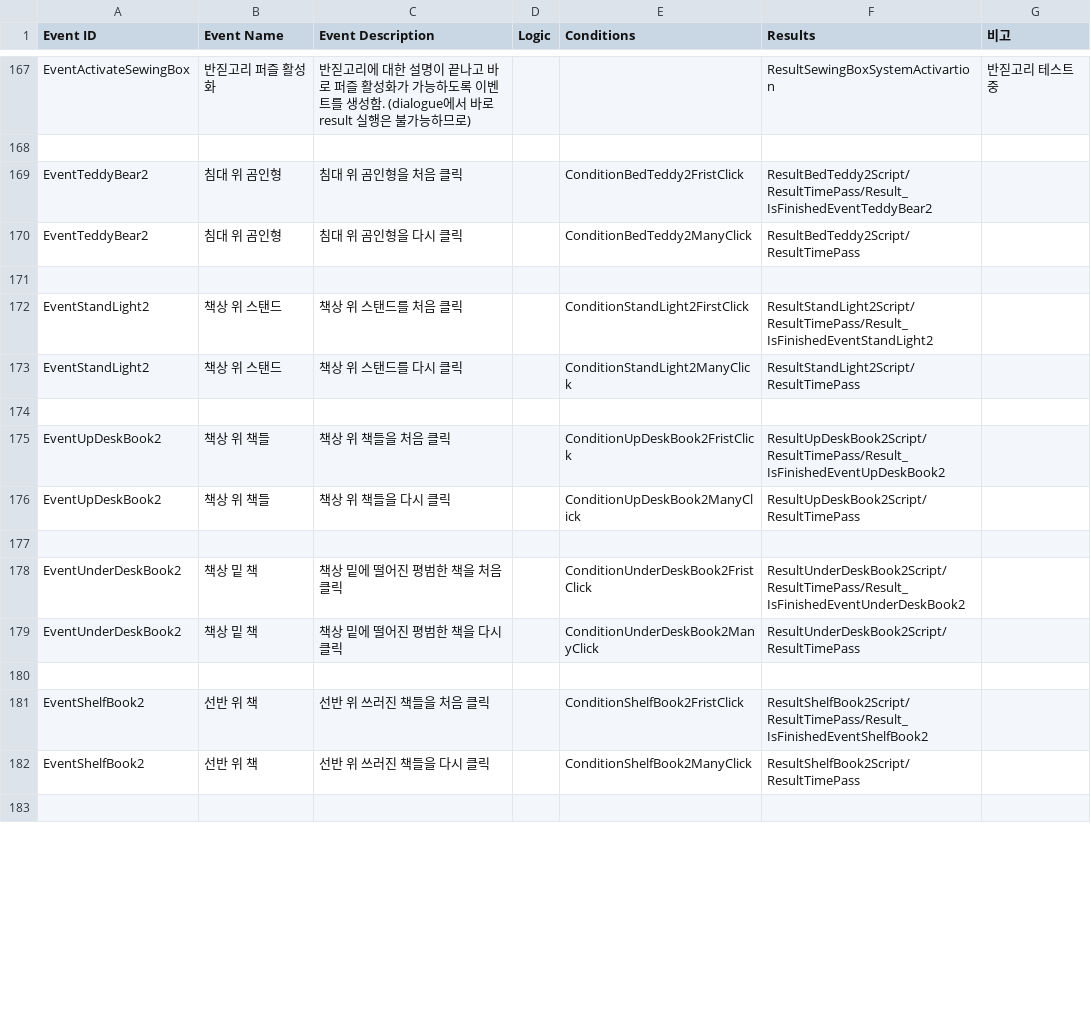
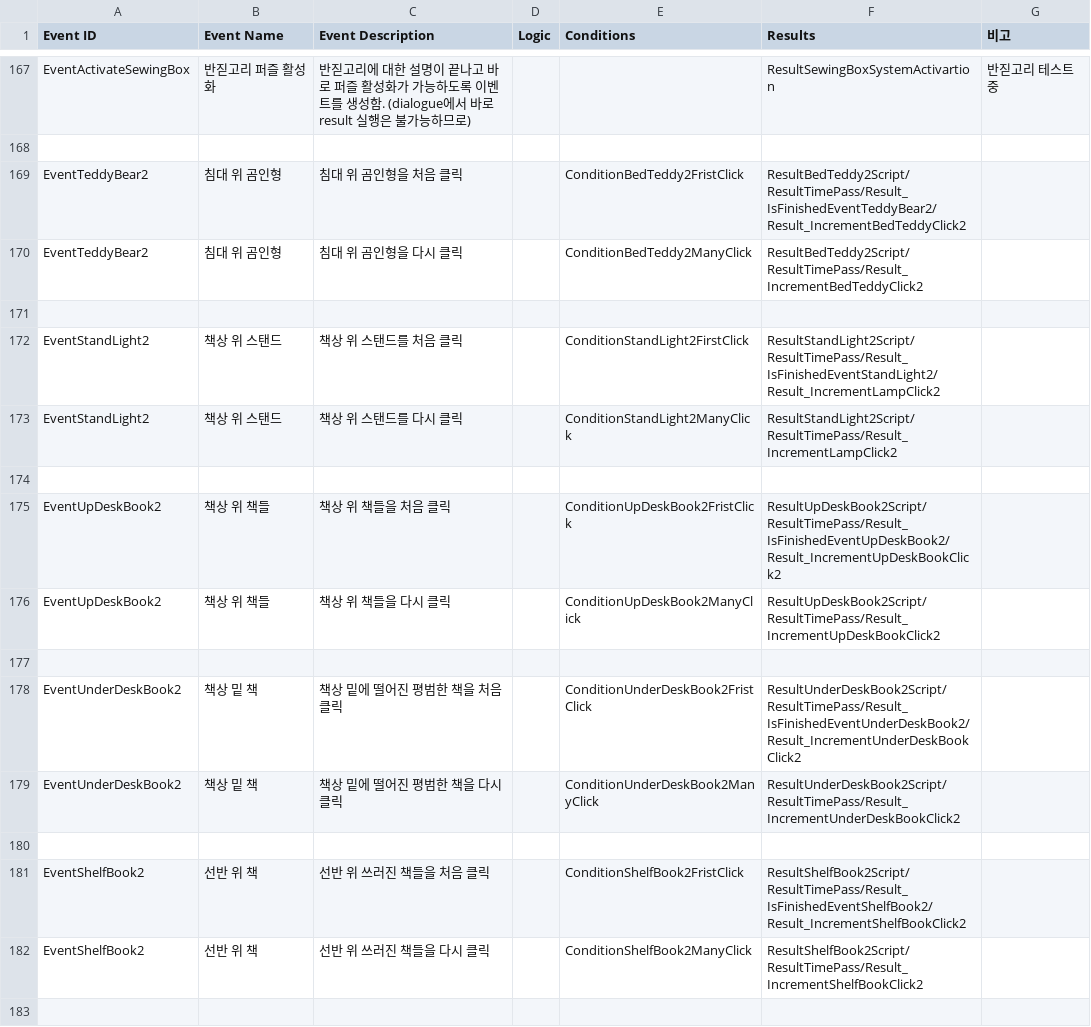
Before and after one commit to ollan365/Fate, a CSV file: Assets/Resources/Datas/events.csv, drawn as a sheet; only a part is shown, gaps mark what is left out; the diff covers the shown part only.

Commit message:
방탈출2 조사 오브젝트들 버튼 및 스크립트 추가
병원 전단지 오브젝트, 바다 포스터 오브젝트, 별 스티커 오브젝트, 쇼핑백 오브젝트 추가, 반짇고리박스 다이얼로그 스크립트 추가 및
ResultManager에 해당 조사 오브젝트의 result들 관련 case문 추가

```diff
--- a/Assets/Resources/Datas/events.csv
+++ b/Assets/Resources/Datas/events.csv
@@ -168,16 +168,16 @@ EventActivateSewingBox,반짇고리 퍼즐 활성화,반짇고리에 대한 설
 ,,,,,,
-EventTeddyBear2,침대 위 곰인형,침대 위 곰인형을 처음 클릭,,ConditionBedTeddy2FristClick,ResultBedTeddy2Script/ResultTimePass/Result_IsFinishedEventTeddyBear2,
-EventTeddyBear2,침대 위 곰인형,침대 위 곰인형을 다시 클릭,,ConditionBedTeddy2ManyClick,ResultBedTeddy2Script/ResultTimePass,
+EventTeddyBear2,침대 위 곰인형,침대 위 곰인형을 처음 클릭,,ConditionBedTeddy2FristClick,ResultBedTeddy2Script/ResultTimePass/Result_IsFinishedEventTeddyBear2/Result_IncrementBedTeddyClick2,
+EventTeddyBear2,침대 위 곰인형,침대 위 곰인형을 다시 클릭,,ConditionBedTeddy2ManyClick,ResultBedTeddy2Script/ResultTimePass/Result_IncrementBedTeddyClick2,
 ,,,,,,
-EventStandLight2,책상 위 스탠드,책상 위 스탠드를 처음 클릭,,ConditionStandLight2FirstClick,ResultStandLight2Script/ResultTimePass/Result_IsFinishedEventStandLight2,
-EventStandLight2,책상 위 스탠드,책상 위 스탠드를 다시 클릭,,ConditionStandLight2ManyClick,ResultStandLight2Script/ResultTimePass,
+EventStandLight2,책상 위 스탠드,책상 위 스탠드를 처음 클릭,,ConditionStandLight2FirstClick,ResultStandLight2Script/ResultTimePass/Result_IsFinishedEventStandLight2/Result_IncrementLampClick2,
+EventStandLight2,책상 위 스탠드,책상 위 스탠드를 다시 클릭,,ConditionStandLight2ManyClick,ResultStandLight2Script/ResultTimePass/Result_IncrementLampClick2,
 ,,,,,,
-EventUpDeskBook2,책상 위 책들,책상 위 책들을 처음 클릭,,ConditionUpDeskBook2FristClick,ResultUpDeskBook2Script/ResultTimePass/Result_IsFinishedEventUpDeskBook2,
-EventUpDeskBook2,책상 위 책들,책상 위 책들을 다시 클릭,,ConditionUpDeskBook2ManyClick,ResultUpDeskBook2Script/ResultTimePass,
+EventUpDeskBook2,책상 위 책들,책상 위 책들을 처음 클릭,,ConditionUpDeskBook2FristClick,ResultUpDeskBook2Script/ResultTimePass/Result_IsFinishedEventUpDeskBook2/Result_IncrementUpDeskBookClick2,
+EventUpDeskBook2,책상 위 책들,책상 위 책들을 다시 클릭,,ConditionUpDeskBook2ManyClick,ResultUpDeskBook2Script/ResultTimePass/Result_IncrementUpDeskBookClick2,
 ,,,,,,
-EventUnderDeskBook2,책상 밑 책,책상 밑에 떨어진 평범한 책을 처음 클릭,,ConditionUnderDeskBook2FristClick,ResultUnderDeskBook2Script/ResultTimePass/Result_IsFinishedEventUnderDeskBook2,
-EventUnderDeskBook2,책상 밑 책,책상 밑에 떨어진 평범한 책을 다시 클릭,,ConditionUnderDeskBook2ManyClick,ResultUnderDeskBook2Script/ResultTimePass,
+EventUnderDeskBook2,책상 밑 책,책상 밑에 떨어진 평범한 책을 처음 클릭,,ConditionUnderDeskBook2FristClick,ResultUnderDeskBook2Script/ResultTimePass/Result_IsFinishedEventUnderDeskBook2/Result_IncrementUnderDeskBookClick2,
+EventUnderDeskBook2,책상 밑 책,책상 밑에 떨어진 평범한 책을 다시 클릭,,ConditionUnderDeskBook2ManyClick,ResultUnderDeskBook2Script/ResultTimePass/Result_IncrementUnderDeskBookClick2,
 ,,,,,,
-EventShelfBook2,선반 위 책,선반 위 쓰러진 책들을 처음 클릭,,ConditionShelfBook2FristClick,ResultShelfBook2Script/ResultTimePass/Result_IsFinishedEventShelfBook2,
-EventShelfBook2,선반 위 책,선반 위 쓰러진 책들을 다시 클릭,,ConditionShelfBook2ManyClick,ResultShelfBook2Script/ResultTimePass,
+EventShelfBook2,선반 위 책,선반 위 쓰러진 책들을 처음 클릭,,ConditionShelfBook2FristClick,ResultShelfBook2Script/ResultTimePass/Result_IsFinishedEventShelfBook2/Result_IncrementShelfBookClick2,
+EventShelfBook2,선반 위 책,선반 위 쓰러진 책들을 다시 클릭,,ConditionShelfBook2ManyClick,ResultShelfBook2Script/ResultTimePass/Result_IncrementShelfBookClick2,
 ,,,,,,
```
Also changed, not shown: 13 added rows and 17 edited cells elsewhere in this file, Assets/Resources/Datas/conditions.csv, Assets/Resources/Datas/dialogues.csv, 17 other files.
